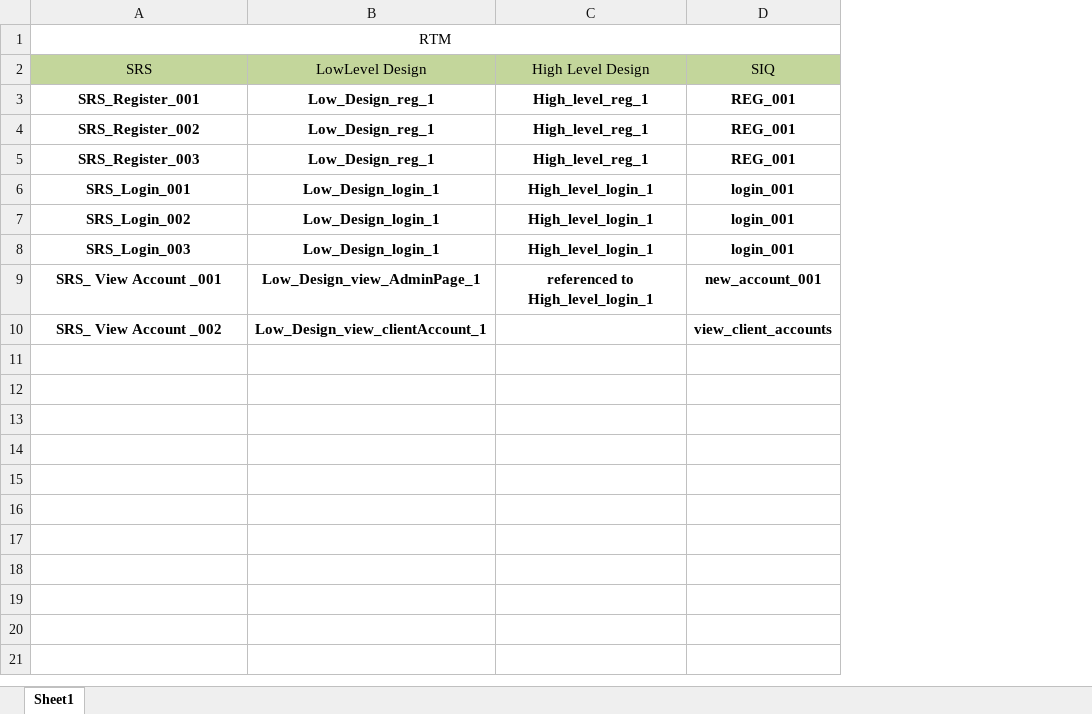
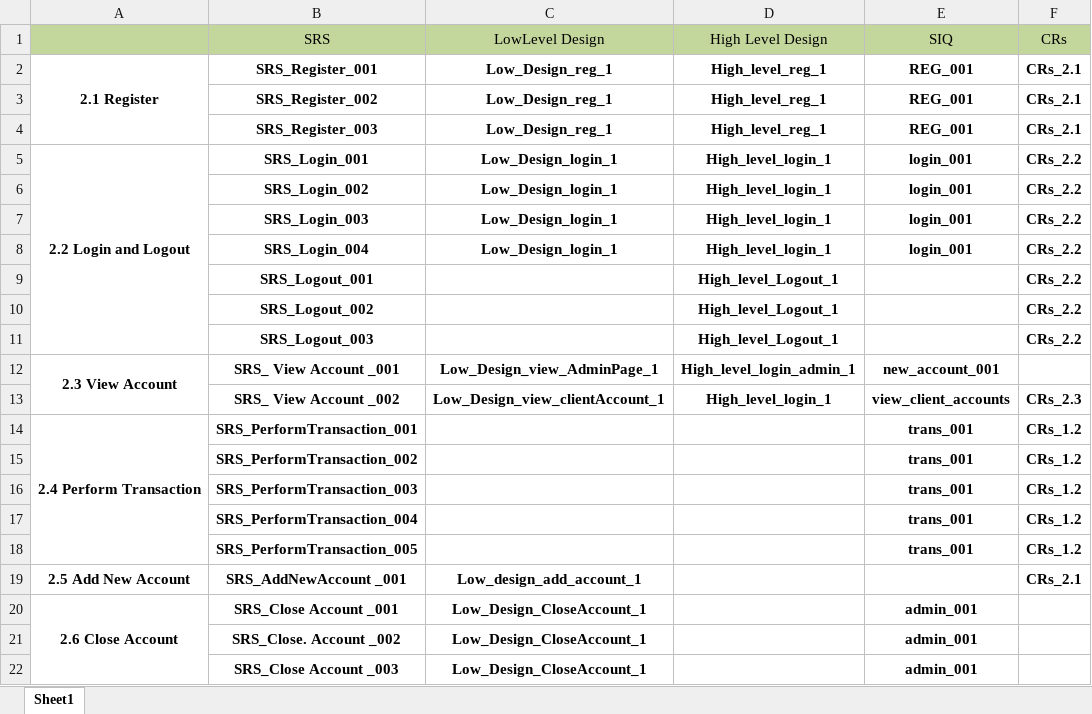
Before and after one commit to EsraaEMostafa/Internet-banking-system, an Excel workbook: Requirements/RTM.xlsx, sheet Sheet1, drawn as a sheet; values as stored, in another font and other column widths than the file's, no borders; removed rows and columns are numbered as before the commit, all else as after; ↵ is a line break in a cell; the diff names each change by its address in the sheet, - before the commit and + after, or states it on an @@ line.

Commit message:
updated RTM

```diff
--- a/Requirements/RTM.xlsx (sheet Sheet1)
+++ b/Requirements/RTM.xlsx (sheet Sheet1)
+column A, rows 2-5: 2.1 Register |  |  | 2.2 Login and Logout; row 12: 2.3 View Account
+column F (CRs), rows 2-7: CRs_2.1 | CRs_2.1 | CRs_2.1 | CRs_2.2 | CRs_2.2 | CRs_2.2; row 13: CRs_2.3
-row 1: RTM
+row 8:  | SRS_Login_004 | Low_Design_login_1 | High_level_login_1 | login_001 | CRs_2.2
+row 9:  | SRS_Logout_001 |  | High_level_Logout_1 |  | CRs_2.2
+row 10:  | SRS_Logout_002 |  | High_level_Logout_1 |  | CRs_2.2
+row 11:  | SRS_Logout_003 |  | High_level_Logout_1 |  | CRs_2.2
-D12 (High Level Design): referenced to ↵ High_level_login_1
+D12 (High Level Design): High_level_login_admin_1
-D13 (High Level Design): (empty)
+D13 (High Level Design): High_level_login_1
+row 14: 2.4 Perform Transaction | SRS_PerformTransaction_001 |  |  | trans_001 | CRs_1.2
+row 15:  | SRS_PerformTransaction_002 |  |  | trans_001 | CRs_1.2
+row 16:  | SRS_PerformTransaction_003 |  |  | trans_001 | CRs_1.2
+row 17:  | SRS_PerformTransaction_004 |  |  | trans_001 | CRs_1.2
+row 18:  | SRS_PerformTransaction_005 |  |  | trans_001 | CRs_1.2
+row 19: 2.5 Add New Account | SRS_AddNewAccount _001 | Low_design_add_account_1 |  |  | CRs_2.1
+row 20: 2.6 Close Account | SRS_Close Account _001 | Low_Design_CloseAccount_1 |  | admin_001
+row 21:  | SRS_Close. Account _002 | Low_Design_CloseAccount_1 |  | admin_001
+row 22:  | SRS_Close Account _003 | Low_Design_CloseAccount_1 |  | admin_001
```
